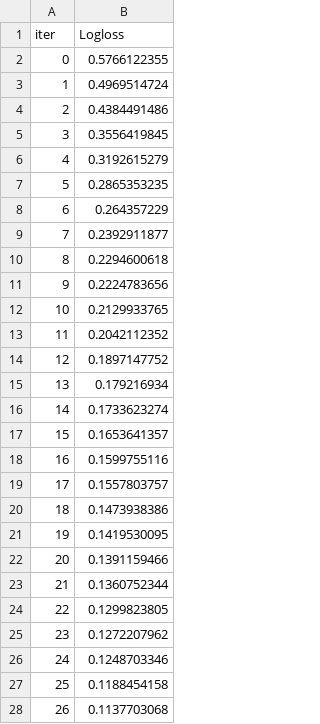
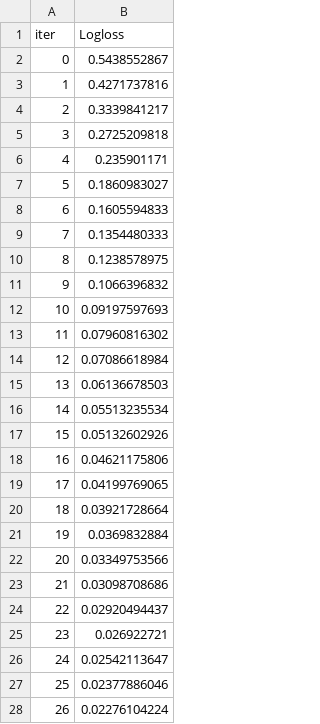
Before and after one commit to amiiirdara/vlst, a TSV file: code/catboost_info/learn_error.tsv, drawn as a sheet; only a part is shown; the diff covers the shown part only.

```diff
--- a/code/catboost_info/learn_error.tsv
+++ b/code/catboost_info/learn_error.tsv
@@ -1,28 +1,28 @@
 iter	Logloss
-0	0.5766122355
-1	0.4969514724
-2	0.4384491486
-3	0.3556419845
-4	0.3192615279
-5	0.2865353235
-6	0.264357229
-7	0.2392911877
-8	0.2294600618
-9	0.2224783656
-10	0.2129933765
-11	0.2042112352
-12	0.1897147752
-13	0.179216934
-14	0.1733623274
-15	0.1653641357
-16	0.1599755116
-17	0.1557803757
-18	0.1473938386
-19	0.1419530095
-20	0.1391159466
-21	0.1360752344
-22	0.1299823805
-23	0.1272207962
-24	0.1248703346
-25	0.1188454158
-26	0.1137703068
+0	0.5438552867
+1	0.4271737816
+2	0.3339841217
+3	0.2725209818
+4	0.235901171
+5	0.1860983027
+6	0.1605594833
+7	0.1354480333
+8	0.1238578975
+9	0.1066396832
+10	0.09197597693
+11	0.07960816302
+12	0.07086618984
+13	0.06136678503
+14	0.05513235534
+15	0.05132602926
+16	0.04621175806
+17	0.04199769065
+18	0.03921728664
+19	0.0369832884
+20	0.03349753566
+21	0.03098708686
+22	0.02920494437
+23	0.026922721
+24	0.02542113647
+25	0.02377886046
+26	0.02276104224
```
Also changed, not shown: 173 edited cells elsewhere in this file, code/catboost_info/time_left.tsv, data/result/modeling/test_metrics.csv, 29 other files.
